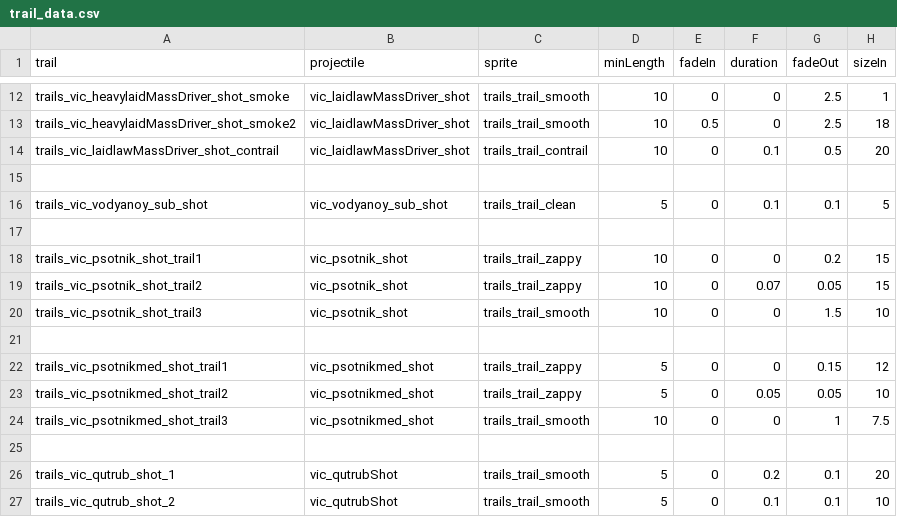
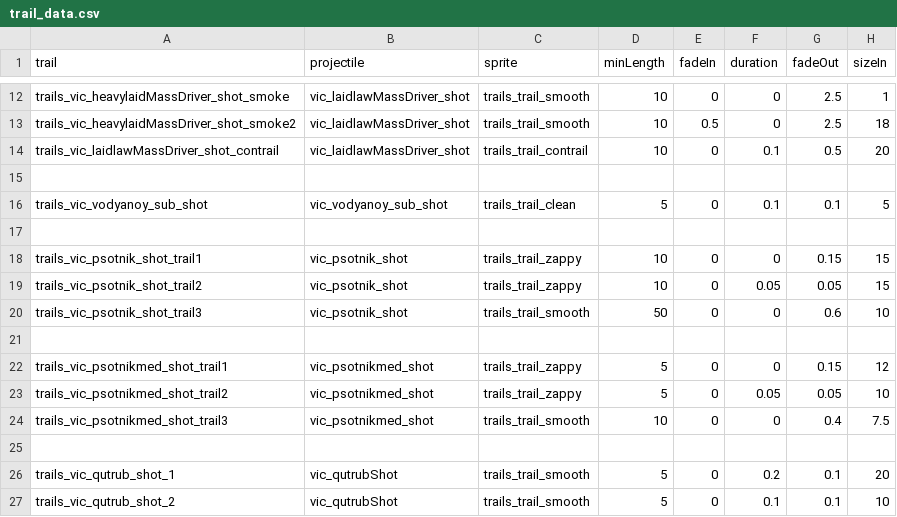
Before and after one commit to AstaratStarsector/VIC, a CSV file: data/trails/trail_data.csv, drawn as a sheet; only a part is shown, gaps mark what is left out; the diff names each change by its address in the sheet, - before the commit and + after, or states it on an @@ line.

```diff
--- a/data/trails/trail_data.csv
+++ b/data/trails/trail_data.csv
-G18 (fadeOut): 0.2
+G18 (fadeOut): 0.15
-F19 (duration): 0.07
+F19 (duration): 0.05
-D20 (minLength): 10
+D20 (minLength): 50
-G20 (fadeOut): 1.5
+G20 (fadeOut): 0.6
-G24 (fadeOut): 1
+G24 (fadeOut): 0.4
```
Also changed, not shown: 6 other files.
